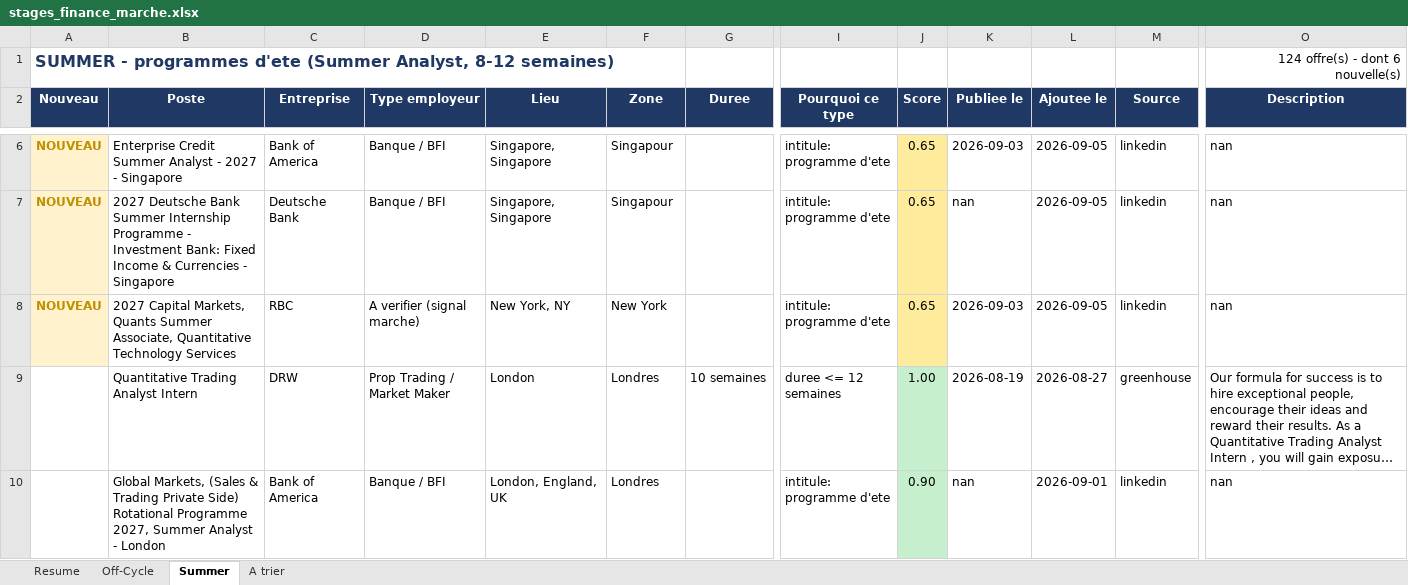
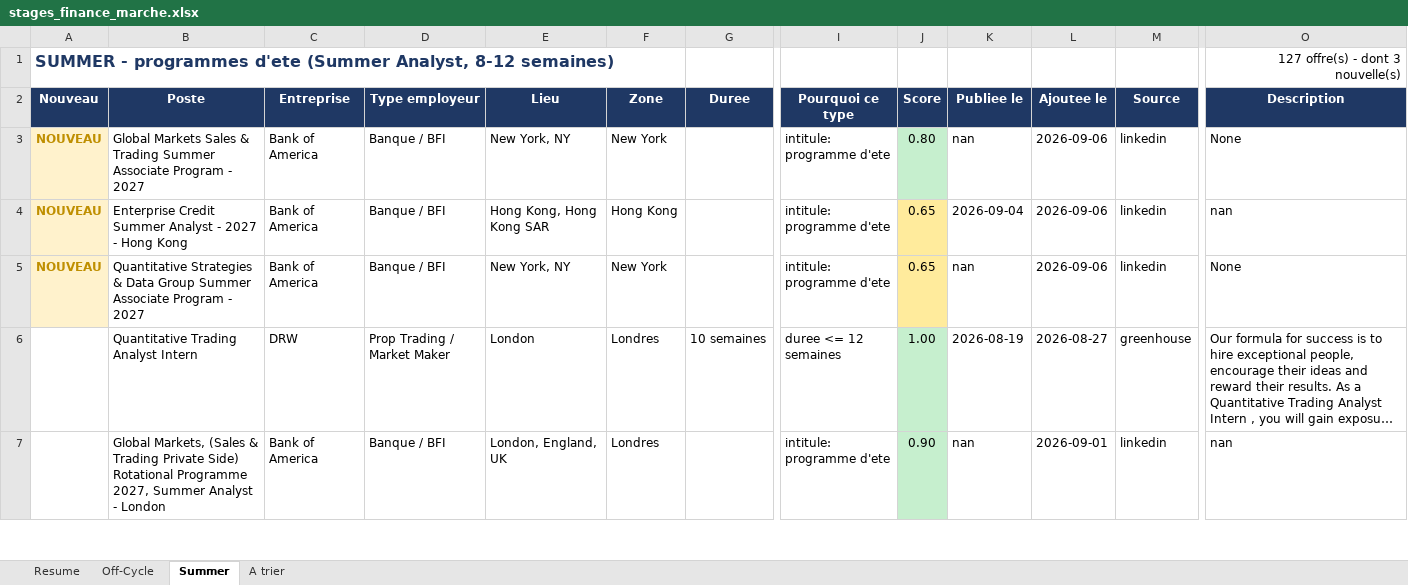
Before and after one commit to sasa2302/finance-internship-scraper, an Excel workbook: data/stages_finance_marche.xlsx, sheet Summer, drawn as a sheet; only a part is shown, gaps mark what is left out; long unchanged cells end in …; values as stored, in another font and other column widths than the file's, no borders; addresses are those after the commit; the diff covers the shown part only; the diff names each change by its address in the sheet, - before the commit and + after, or states it on an @@ line.

```diff
--- a/data/stages_finance_marche.xlsx (sheet Summer)
+++ b/data/stages_finance_marche.xlsx (sheet Summer)
-O1 (Description): 124 offre(s) - dont 6 nouvelle(s)
+O1 (Description): 127 offre(s) - dont 3 nouvelle(s)
-B3 (Poste): Enterprise Credit Summer Analyst - 2027 - Singapore
+B3 (Poste): Global Markets Sales & Trading Summer Associate Program - 2027
-E3 (Lieu): Singapore, Singapore
+E3 (Lieu): New York, NY
-F3 (Zone): Singapour
+F3 (Zone): New York
-J3 (Score): 0.65
+J3 (Score): 0.80
-J3 fill: #FFEB9C
+J3 fill: #C6EFCE
-K3 (Publiee le): 2026-09-03
+K3 (Publiee le): nan
-L3:L5 (Ajoutee le): 2026-09-05
+L3:L5 (Ajoutee le): 2026-09-06
-O3 (Description): nan
+O3 (Description): None
-B4 (Poste): 2027 Deutsche Bank Summer Internship Programme - Investment Bank: Fixed Income & Currencies - Singapore
+B4 (Poste): Enterprise Credit Summer Analyst - 2027 - Hong Kong
-C4 (Entreprise): Deutsche Bank
+C4 (Entreprise): Bank of America
-E4 (Lieu): Singapore, Singapore
+E4 (Lieu): Hong Kong, Hong Kong SAR
-F4 (Zone): Singapour
+F4 (Zone): Hong Kong
-K4 (Publiee le): nan
+K4 (Publiee le): 2026-09-04
-B5 (Poste): 2027 Capital Markets, Quants Summer Associate, Quantitative Technology Services
+B5 (Poste): Quantitative Strategies & Data Group Summer Associate Program - 2027
-C5 (Entreprise): RBC
+C5 (Entreprise): Bank of America
-D5 (Type employeur): A verifier (signal marche)
+D5 (Type employeur): Banque / BFI
-K5 (Publiee le): 2026-09-03
+K5 (Publiee le): nan
-O5 (Description): nan
+O5 (Description): None
```
Also changed, not shown: 6 added rows and 3 removed rows elsewhere in this sheet, sheet A trier, sheet Off-Cycle, sheet Resume, 2 other files.
